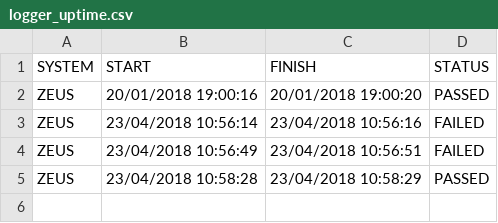
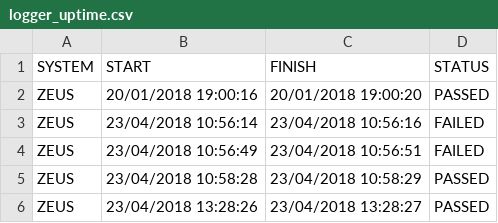
Before and after one commit to iamicaro/uptime, a CSV file: src/main/resources/logger/logger_uptime.csv, drawn as a sheet.

```diff
--- a/src/main/resources/logger/logger_uptime.csv
+++ b/src/main/resources/logger/logger_uptime.csv
@@ -5 +5,2 @@ ZEUS;23/04/2018 10:56:49;23/04/2018 10:56:51;FAILED
 ZEUS;23/04/2018 10:58:28;23/04/2018 10:58:29;PASSED
+ZEUS;23/04/2018 13:28:26;23/04/2018 13:28:27;PASSED
```
Also changed, not shown: 6 other files.
